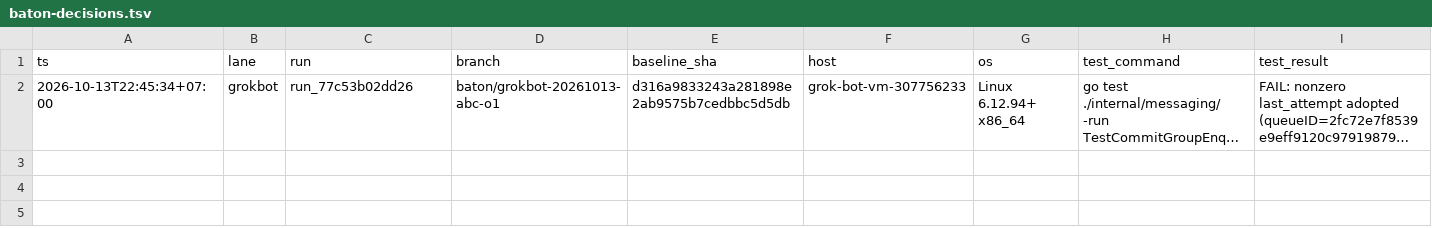
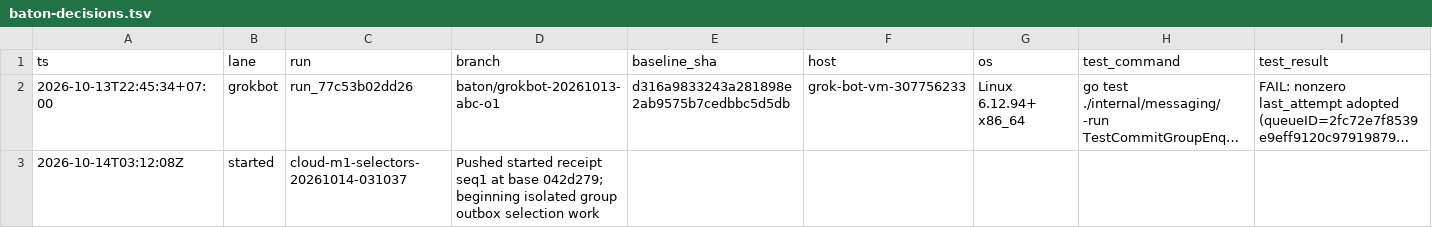
Before and after one commit to iDoris-ai/Hyphae, a TSV file: baton-decisions.tsv, drawn as a sheet; only a part is shown; long unchanged cells end in …; rows hold the shown columns only; the diff names each change by its address in the sheet, - before the commit and + after, or states it on an @@ line.

Commit message:
baton: start cloud-m1-selectors attempt aee18657
Push started receipt (baton-result/v1 seq1) for group retry
selection handoff. No production code yet.

```diff
--- a/baton-decisions.tsv
+++ b/baton-decisions.tsv
+row 3: 2026-10-14T03:12:08Z | started | cloud-m1-selectors-20261014-031037 | Pushed started receipt seq1 at base 042d279; beginning isolated group outbox selection work
```
Also changed, not shown: 1 other file.
